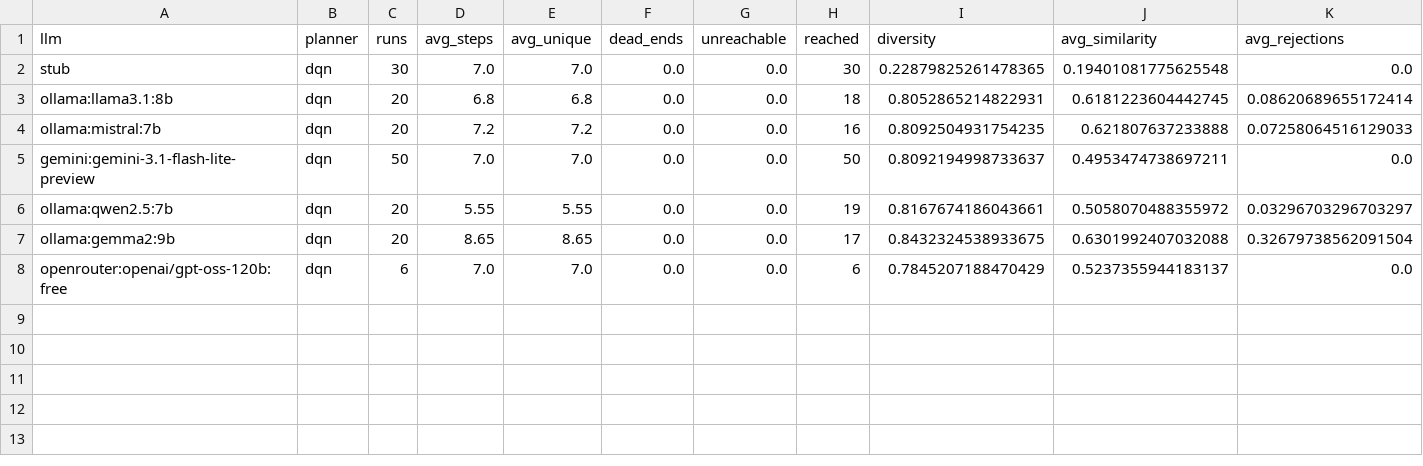
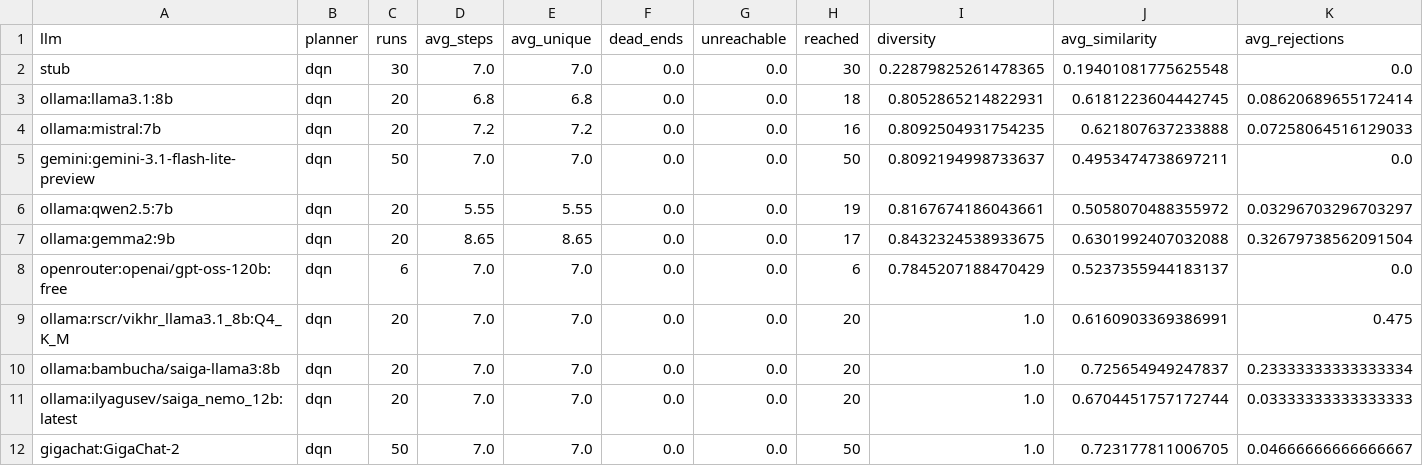
Before and after one commit to zolotarevma/RLOV, a CSV file: experiments/experiments_results.csv, drawn as a sheet; only a part is shown; rows hold the shown columns only; the diff names each change by its address in the sheet, - before the commit and + after, or states it on an @@ line.

Commit message:
Add Russian LLM support, translate scenarios, update metrics & visualization
- Integrated GigaChat client with OAuth token
- Translated prompts and system instructions for RU language
- Created mayor_support_ru.json and expedition_ru.json scenarios
- Enhanced validator to check player_options count
- Extended run_experiment.py to log gigachat and ollama models
- Updated analysis notebook with model name mapping
- Experiments: collected metrics for Vikhr, Saiga, GigaChat

```diff
--- a/experiments/experiments_results.csv
+++ b/experiments/experiments_results.csv
+row 9: ollama:rscr/vikhr_llama3.1_8b:Q4_K_M | dqn | 20 | 7.0 | 7.0 | 0.0 | 0.0 | 20 | 1.0 | 0.6160903369386991 | 0.475
+row 10: ollama:bambucha/saiga-llama3:8b | dqn | 20 | 7.0 | 7.0 | 0.0 | 0.0 | 20 | 1.0 | 0.725654949247837 | 0.23333333333333334
+row 11: ollama:ilyagusev/saiga_nemo_12b:latest | dqn | 20 | 7.0 | 7.0 | 0.0 | 0.0 | 20 | 1.0 | 0.6704451757172744 | 0.03333333333333333
+row 12: gigachat:GigaChat-2 | dqn | 50 | 7.0 | 7.0 | 0.0 | 0.0 | 50 | 1.0 | 0.723177811006705 | 0.04666666666666667
```
Also changed, not shown: 15 other files.
